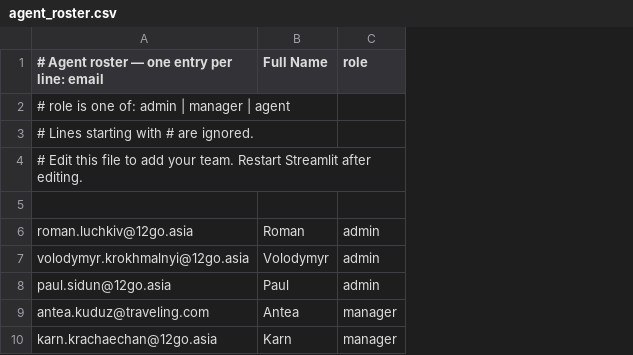
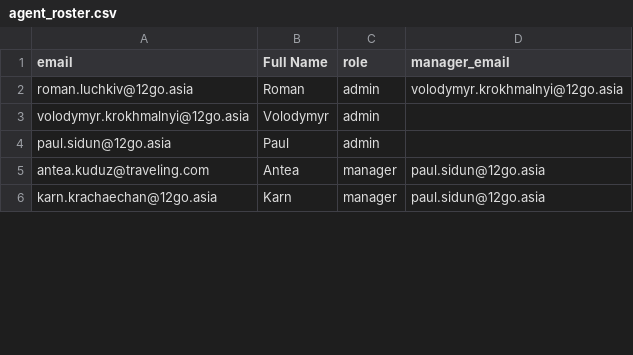
Before and after one commit to romanluchkiv/csat-trainer, a CSV file: agent_roster.csv, drawn as a sheet; only a part is shown; removed rows and columns are numbered as before the commit, all else as after; the diff names each change by its address in the sheet, - before the commit and + after, or states it on an @@ line.

Commit message:
add manager_email column to roster

```diff
--- a/agent_roster.csv
+++ b/agent_roster.csv
+column D (manager_email), rows 2-6: volodymyr.krokhmalnyi@12go.asia |  |  | paul.sidun@12go.asia | paul.sidun@12go.asia
-A1: # Agent roster — one entry per line: email
+A1: email
-row 2: # role is one of: admin | manager | agent
-row 3: # Lines starting with # are ignored.
-row 4: # Edit this file to add your team. Restart Streamlit after editing.
-row 5: (empty)
```
